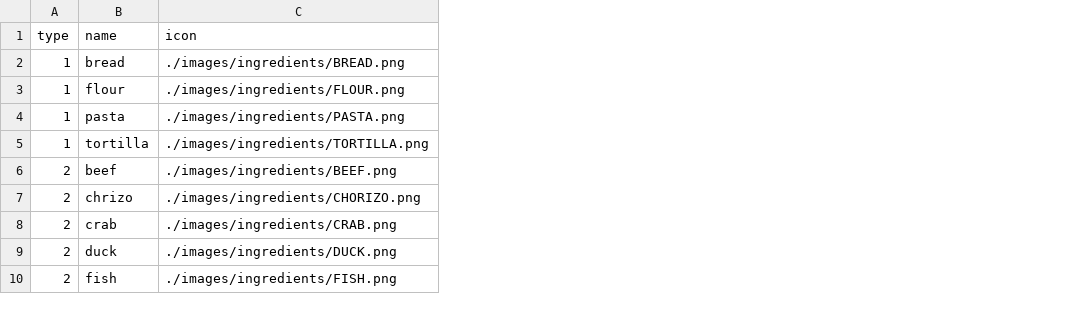
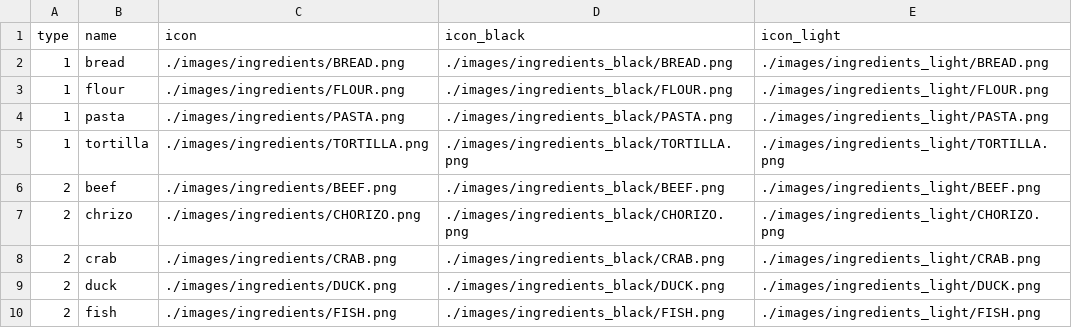
Before and after one commit to SeongbumSeo/OurChef, a CSV file: data/ingredients.csv, drawn as a sheet; only a part is shown; the diff names each change by its address in the sheet, - before the commit and + after, or states it on an @@ line.

Commit message:
ingredients.csv 수정

```diff
--- a/data/ingredients.csv
+++ b/data/ingredients.csv
+column D (icon_black), rows 2-10: ./images/ingredients_black/BREAD.png | ./images/ingredients_black/FLOUR.png | ./images/ingredients_black/PASTA.png | ./images/ingredients_black/TORTILLA.png | ./images/ingredients_black/BEEF.png | ./images/ingredients_black/CHORIZO.png | ./images/ingredients_black/CRAB.png | ./images/ingredients_black/DUCK.png | ./images/ingredients_black/FISH.png
+column E (icon_light), rows 2-10: ./images/ingredients_light/BREAD.png | ./images/ingredients_light/FLOUR.png | ./images/ingredients_light/PASTA.png | ./images/ingredients_light/TORTILLA.png | ./images/ingredients_light/BEEF.png | ./images/ingredients_light/CHORIZO.png | ./images/ingredients_light/CRAB.png | ./images/ingredients_light/DUCK.png | ./images/ingredients_light/FISH.png
```
